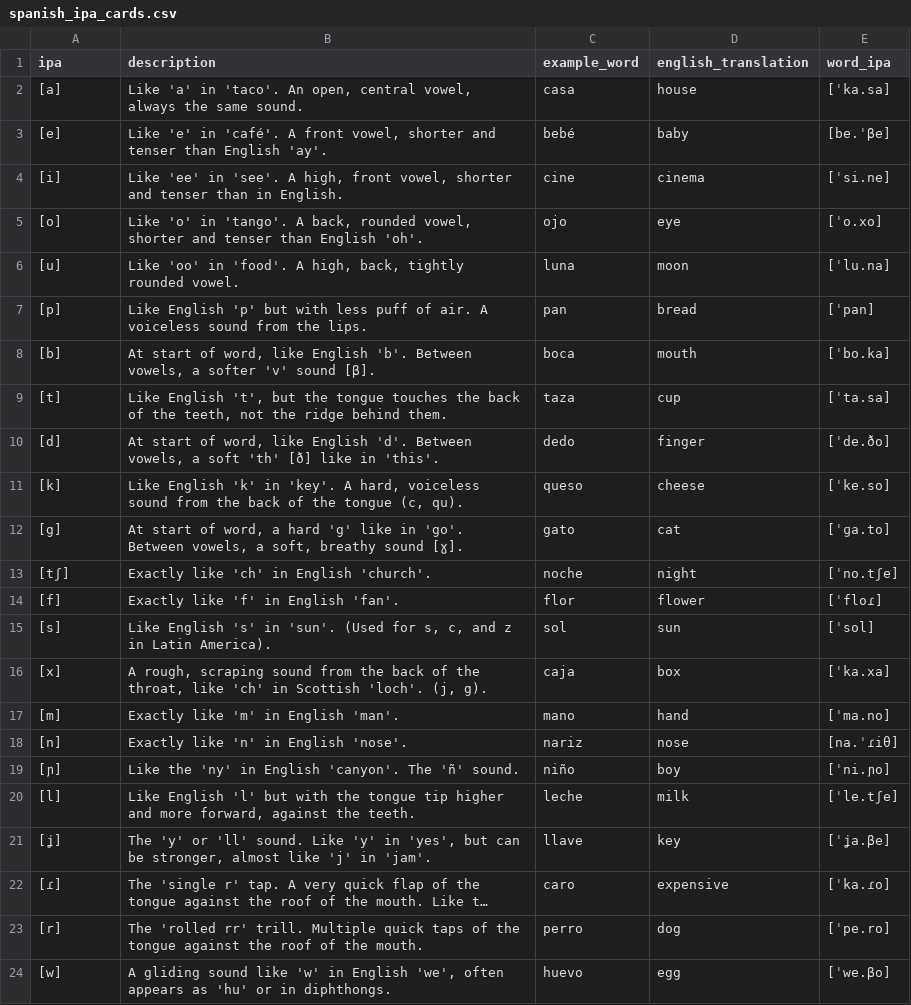
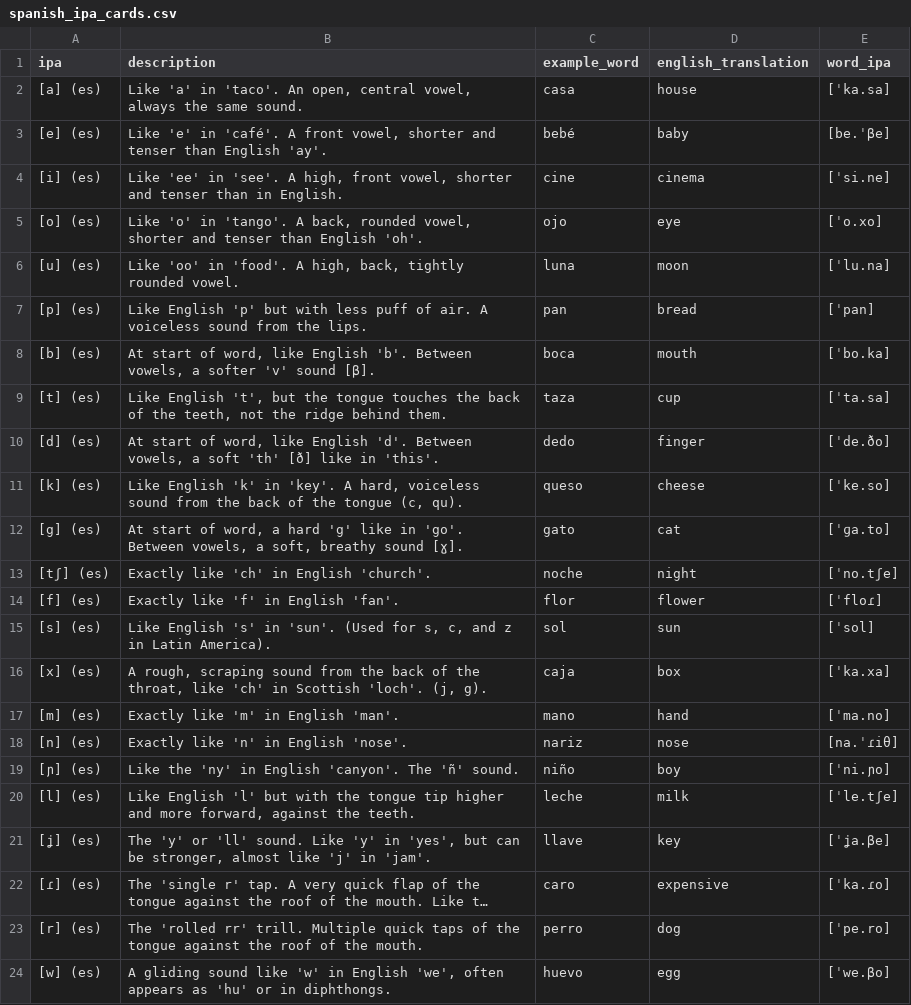
Before and after one commit to epparshall/Automate_Anki, a CSV file: data/ipa_card_data/spanish_ipa_cards.csv, drawn as a sheet; long unchanged cells end in …; the diff names each change by its address in the sheet, - before the commit and + after, or states it on an @@ line.

```diff
--- a/data/ipa_card_data/spanish_ipa_cards.csv
+++ b/data/ipa_card_data/spanish_ipa_cards.csv
-A2 (ipa): [a]
+A2 (ipa): [a] (es)
-A3 (ipa): [e]
+A3 (ipa): [e] (es)
-A4 (ipa): [i]
+A4 (ipa): [i] (es)
-A5 (ipa): [o]
+A5 (ipa): [o] (es)
-A6 (ipa): [u]
+A6 (ipa): [u] (es)
-A7 (ipa): [p]
+A7 (ipa): [p] (es)
-A8 (ipa): [b]
+A8 (ipa): [b] (es)
-A9 (ipa): [t]
+A9 (ipa): [t] (es)
-A10 (ipa): [d]
+A10 (ipa): [d] (es)
-A11 (ipa): [k]
+A11 (ipa): [k] (es)
-A12 (ipa): [g]
+A12 (ipa): [g] (es)
-A13 (ipa): [tʃ]
+A13 (ipa): [tʃ] (es)
-A14 (ipa): [f]
+A14 (ipa): [f] (es)
-A15 (ipa): [s]
+A15 (ipa): [s] (es)
-A16 (ipa): [x]
+A16 (ipa): [x] (es)
-A17 (ipa): [m]
+A17 (ipa): [m] (es)
-A18 (ipa): [n]
+A18 (ipa): [n] (es)
-A19 (ipa): [ɲ]
+A19 (ipa): [ɲ] (es)
-A20 (ipa): [l]
+A20 (ipa): [l] (es)
-A21 (ipa): [ʝ]
+A21 (ipa): [ʝ] (es)
-A22 (ipa): [ɾ]
+A22 (ipa): [ɾ] (es)
-A23 (ipa): [r]
+A23 (ipa): [r] (es)
-A24 (ipa): [w]
+A24 (ipa): [w] (es)
```
Also changed, not shown: data/ipa_card_data/british_english_ipa_cards.csv, data/ipa_card_data/french_ipa_cards.csv, 5 other files.
